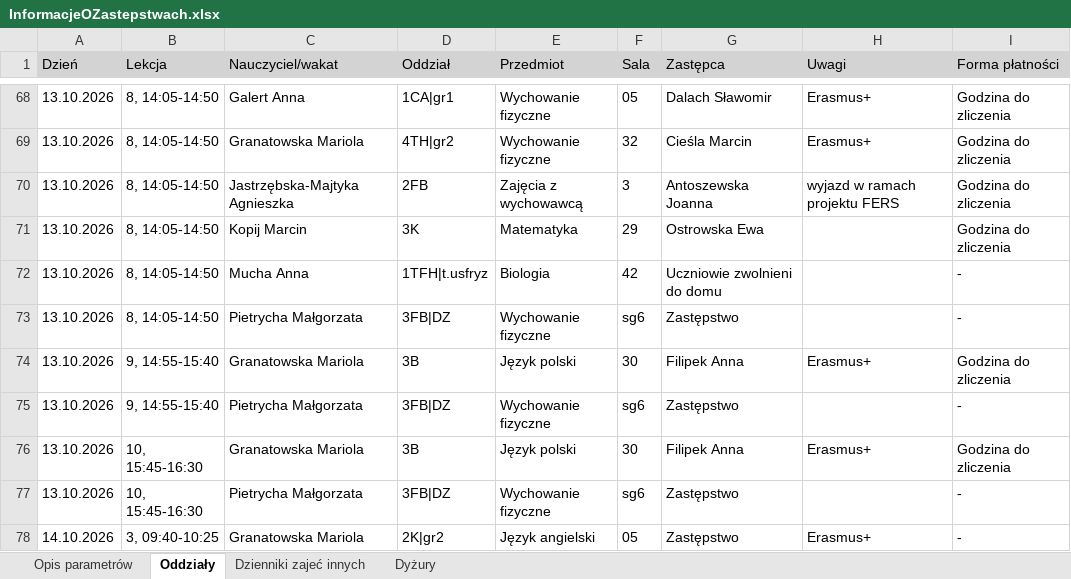
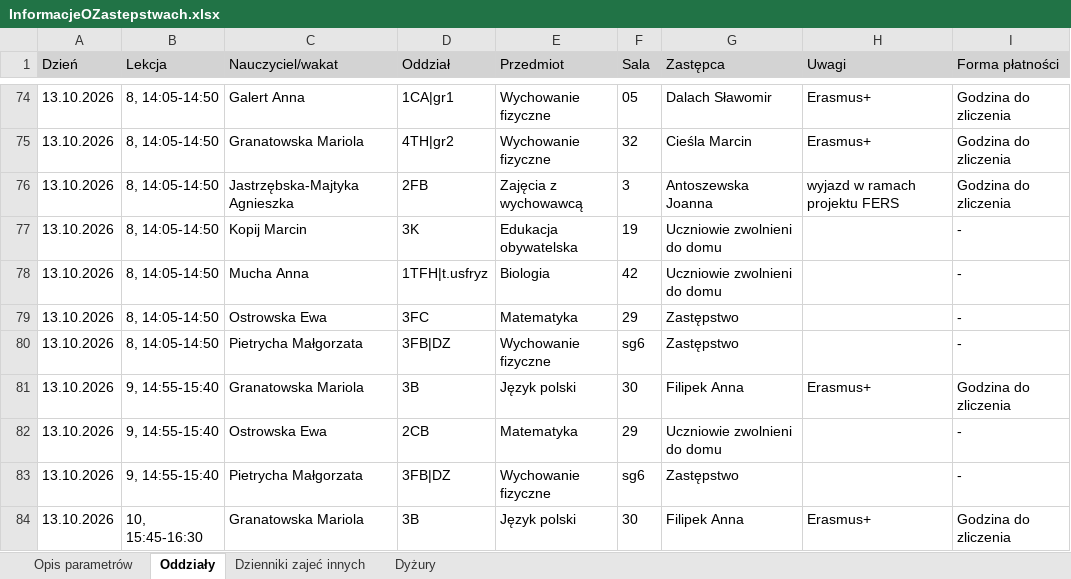
Before and after one commit to adeodatus11/zastepstwa, an Excel workbook: InformacjeOZastepstwach.xlsx, sheet Oddziały, drawn as a sheet; only a part is shown, gaps mark what is left out; the shorter side is filled out with more unchanged rows; values as stored, in another font and other column widths than the file's, no borders; addresses are those after the commit; the diff covers the shown part only; the diff names each change by its address in the sheet, - before the commit and + after, or states it on an @@ line.

Commit message:
Aktualizacja zastępstw i przeniesień 12.10.2026–18.10.2026
Oczyszczone eksporty z dziennika wgrane przez stronę aktualizacji (adeodatus11).

```diff
--- a/InformacjeOZastepstwach.xlsx (sheet Oddziały)
+++ b/InformacjeOZastepstwach.xlsx (sheet Oddziały)
-E77 (Przedmiot): Matematyka
+E77 (Przedmiot): Edukacja obywatelska
-F77 (Sala): 29
+F77 (Sala): 19
-G77 (Zastępca): Ostrowska Ewa
+G77 (Zastępca): Uczniowie zwolnieni do domu
-I77 (Forma płatności): Godzina do zliczenia
+I77 (Forma płatności): -
+row 79: 13.10.2026 | 8, 14:05-14:50 | Ostrowska Ewa | 3FC | Matematyka | 29 | Zastępstwo |  | -
+row 82: 13.10.2026 | 9, 14:55-15:40 | Ostrowska Ewa | 2CB | Matematyka | 29 | Uczniowie zwolnieni do domu |  | -
```
Also changed, not shown: 8 added rows and 1 edited cell elsewhere in this sheet, sheet Dyżury, sheet Dzienniki zajeć innych, InformacjeOPrzeniesieniach.xlsx.
